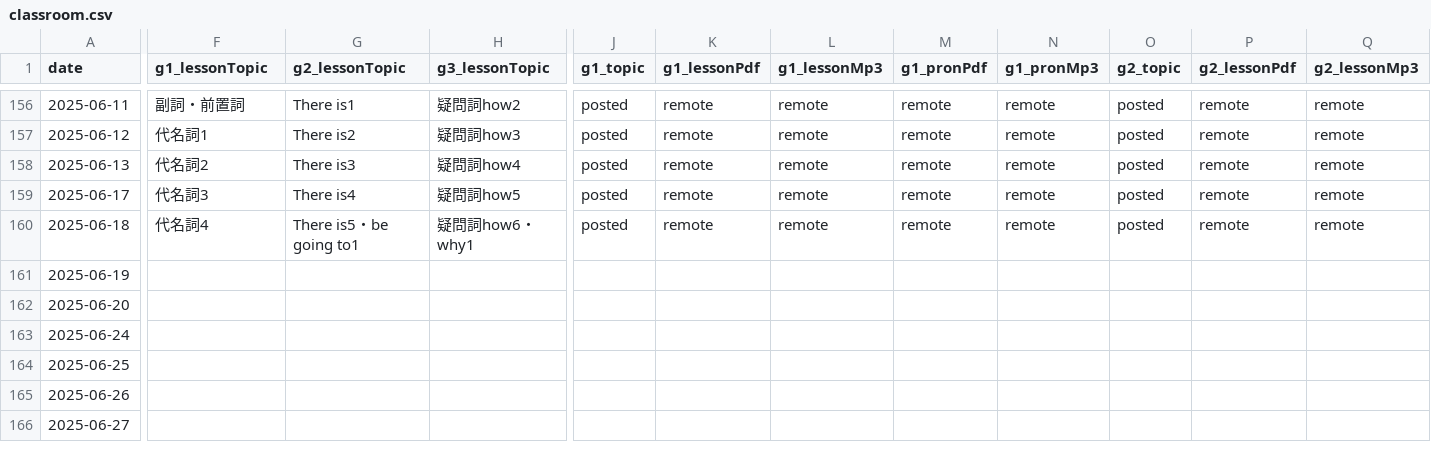
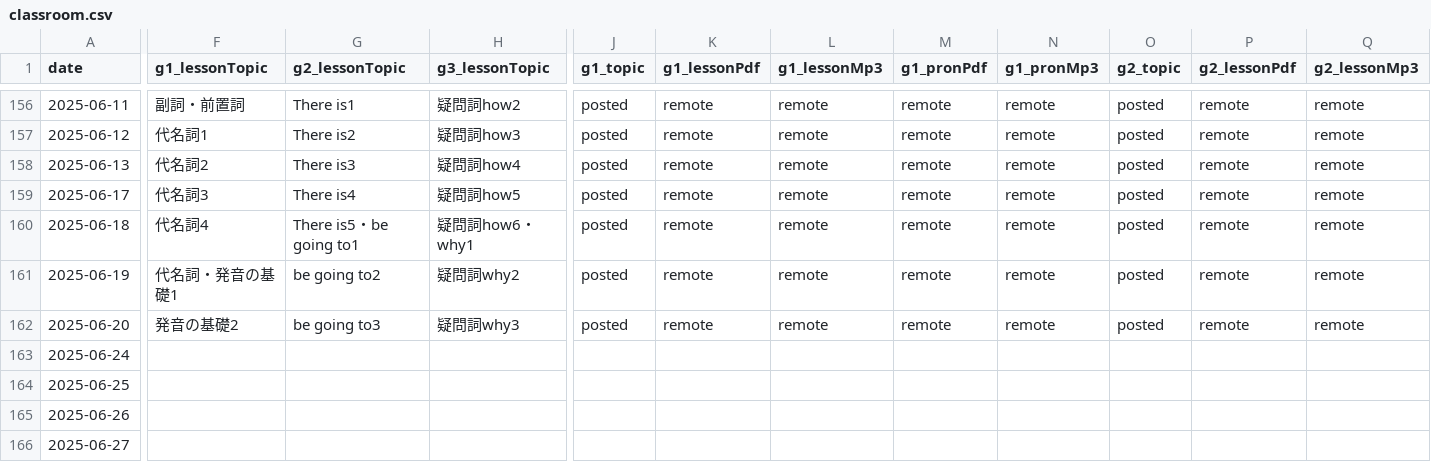
Before and after one commit to iotsuka1958/english_slides, a CSV file: classroom.csv, drawn as a sheet; only a part is shown, gaps mark what is left out; the diff covers the shown part only; the diff names each change by its address in the sheet, - before the commit and + after, or states it on an @@ line.

```diff
--- a/classroom.csv
+++ b/classroom.csv
-F161 (g1_lessonTopic): (empty)
+F161 (g1_lessonTopic): 代名詞・発音の基礎1
-G161 (g2_lessonTopic): (empty)
+G161 (g2_lessonTopic): be going to2
-H161 (g3_lessonTopic): (empty)
+H161 (g3_lessonTopic): 疑問詞why2
-J161:J162 (g1_topic): (empty)
+J161:J162 (g1_topic): posted
-K161:K162 (g1_lessonPdf): (empty)
+K161:K162 (g1_lessonPdf): remote
-L161:L162 (g1_lessonMp3): (empty)
+L161:L162 (g1_lessonMp3): remote
-M161:M162 (g1_pronPdf): (empty)
+M161:M162 (g1_pronPdf): remote
-N161:N162 (g1_pronMp3): (empty)
+N161:N162 (g1_pronMp3): remote
-O161:O162 (g2_topic): (empty)
+O161:O162 (g2_topic): posted
-P161:P162 (g2_lessonPdf): (empty)
+P161:P162 (g2_lessonPdf): remote
-Q161:Q162 (g2_lessonMp3): (empty)
+Q161:Q162 (g2_lessonMp3): remote
-F162 (g1_lessonTopic): (empty)
+F162 (g1_lessonTopic): 発音の基礎2
-G162 (g2_lessonTopic): (empty)
+G162 (g2_lessonTopic): be going to3
-H162 (g3_lessonTopic): (empty)
+H162 (g3_lessonTopic): 疑問詞why3
```
Also changed, not shown: 14 edited cells elsewhere in this file, work_log.csv, 8 other files.
